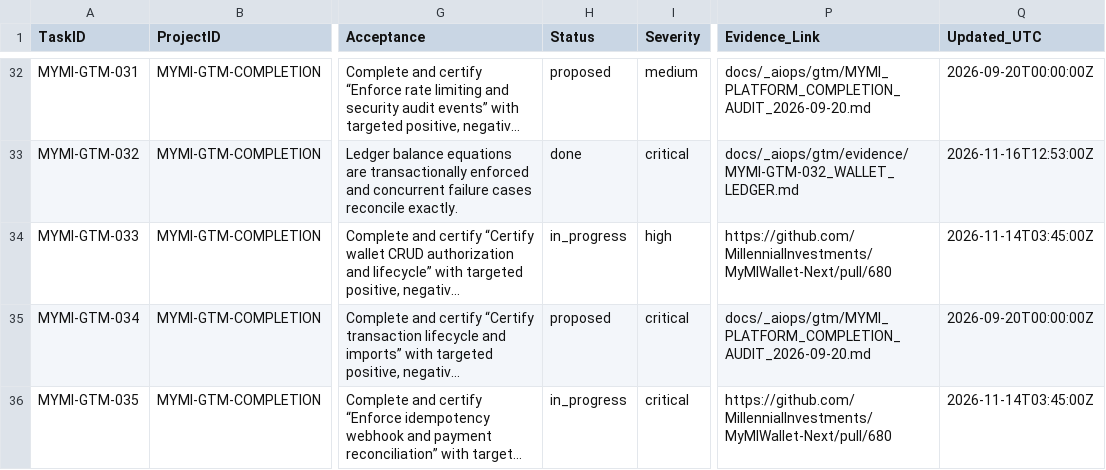
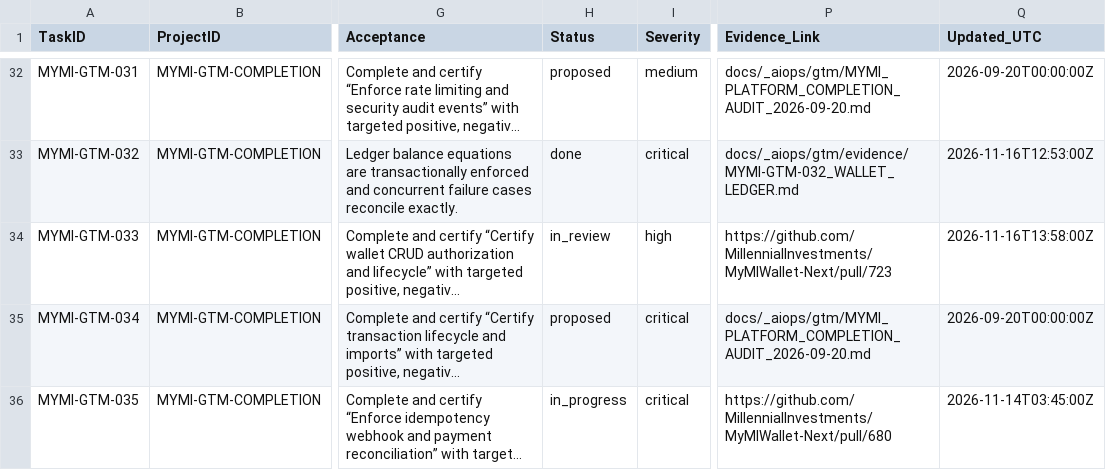
Before and after one commit to MillennialInvestments/MyMIWallet-Next, a CSV file: docs/_aiops/gtm/tasks.csv, drawn as a sheet; only a part is shown, gaps mark what is left out; long unchanged cells end in …; the diff names each change by its address in the sheet, - before the commit and + after, or states it on an @@ line.

Commit message:
docs(gtm): update MYMI-GTM-033 to in_review pointing to PR #723

```diff
--- a/docs/_aiops/gtm/tasks.csv
+++ b/docs/_aiops/gtm/tasks.csv
-H34 (Status): in_progress
+H34 (Status): in_review
-P34 (Evidence_Link): https://github.com/MillennialInvestments/MyMIWallet-Next/pull/680
+P34 (Evidence_Link): https://github.com/MillennialInvestments/MyMIWallet-Next/pull/723
-Q34 (Updated_UTC): 2026-11-14T03:45:00Z
+Q34 (Updated_UTC): 2026-11-16T13:58:00Z
```
